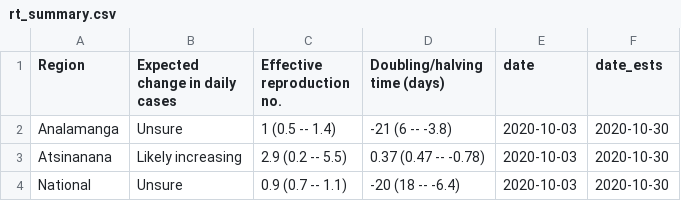
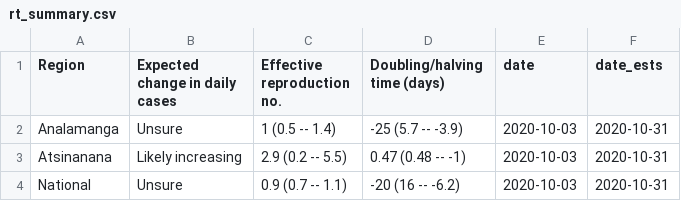
Before and after one commit to labmetcalf/mada-rt, a CSV file: latest/rt_summary.csv, drawn as a sheet.

```diff
--- a/latest/rt_summary.csv
+++ b/latest/rt_summary.csv
@@ -1,4 +1,4 @@
 Region,Expected change in daily cases,Effective reproduction no.,Doubling/halving time (days),date,date_ests
-Analamanga,Unsure,1 (0.5 -- 1.4),-21 (6 -- -3.8),2020-10-03,2020-10-30
-Atsinanana,Likely increasing,2.9 (0.2 -- 5.5),0.37 (0.47 -- -0.78),2020-10-03,2020-10-30
-National,Unsure,0.9 (0.7 -- 1.1),-20 (18 -- -6.4),2020-10-03,2020-10-30
+Analamanga,Unsure,1 (0.5 -- 1.4),-25 (5.7 -- -3.9),2020-10-03,2020-10-31
+Atsinanana,Likely increasing,2.9 (0.2 -- 5.5),0.47 (0.48 -- -1),2020-10-03,2020-10-31
+National,Unsure,0.9 (0.7 -- 1.1),-20 (16 -- -6.2),2020-10-03,2020-10-31
```
Also changed, not shown: latest/nowcast.csv, latest/rt_ests.csv.
